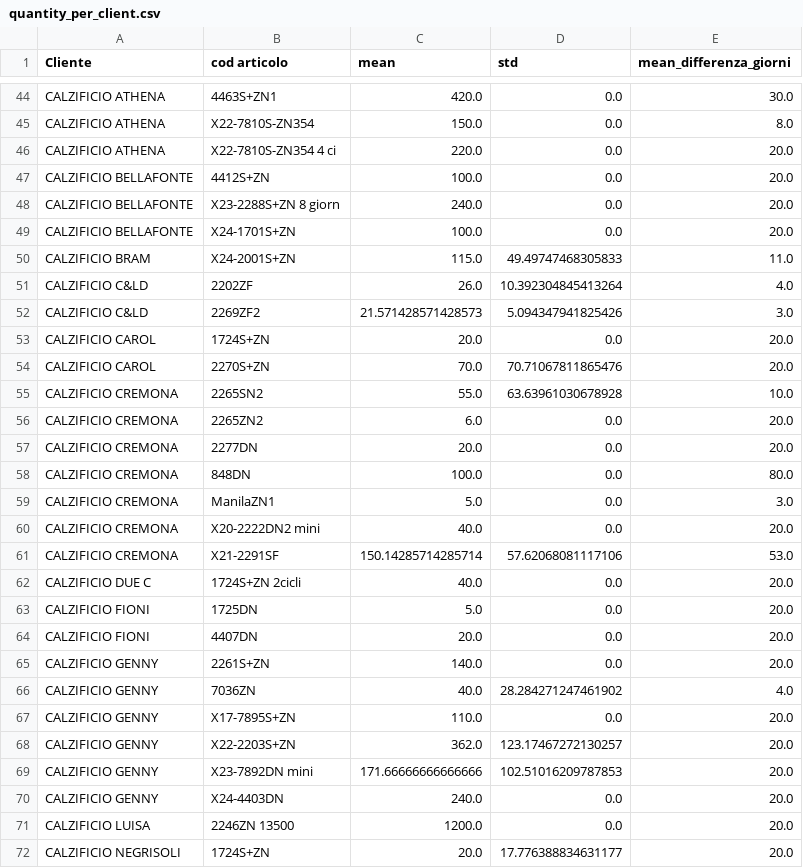
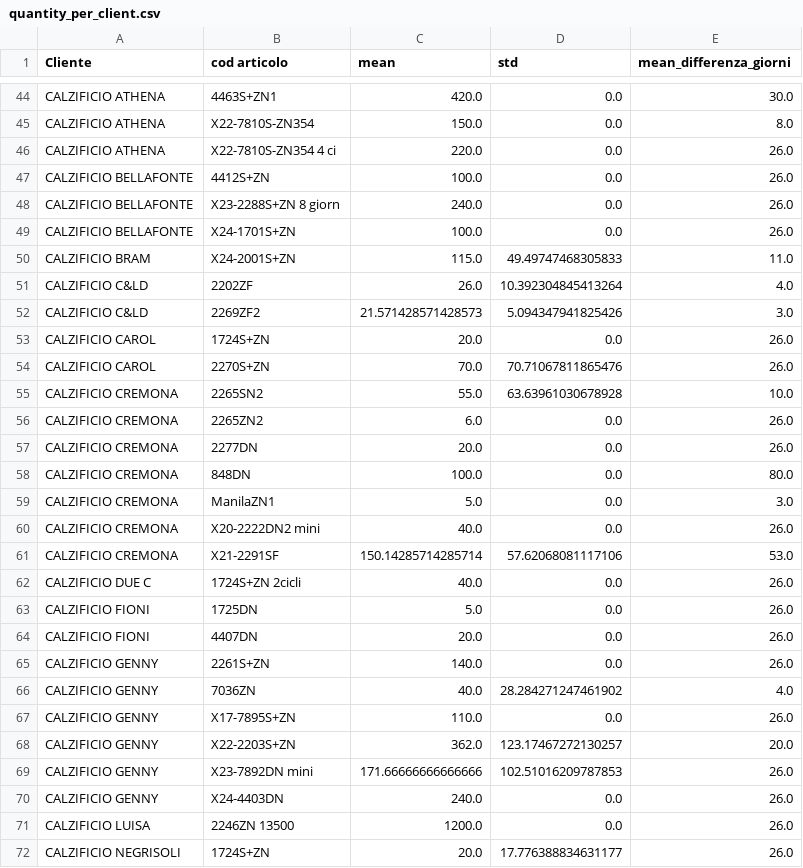
Before and after one commit to Dr3dre/LeMur, a CSV file: data/utils/quantity_per_client.csv, drawn as a sheet; only a part is shown, gaps mark what is left out; the diff covers the shown part only.

```diff
--- a/data/utils/quantity_per_client.csv
+++ b/data/utils/quantity_per_client.csv
@@ -45,6 +45,6 @@ CALZIFICIO ATHENA,4463S+ZN1,420.0,0.0,30.0
 CALZIFICIO ATHENA,X22-7810S-ZN354,150.0,0.0,8.0
-CALZIFICIO ATHENA,X22-7810S-ZN354 4 ci,220.0,0.0,20.0
-CALZIFICIO BELLAFONTE,4412S+ZN,100.0,0.0,20.0
-CALZIFICIO BELLAFONTE,X23-2288S+ZN 8 giorn,240.0,0.0,20.0
-CALZIFICIO BELLAFONTE,X24-1701S+ZN,100.0,0.0,20.0
+CALZIFICIO ATHENA,X22-7810S-ZN354 4 ci,220.0,0.0,26.0
+CALZIFICIO BELLAFONTE,4412S+ZN,100.0,0.0,26.0
+CALZIFICIO BELLAFONTE,X23-2288S+ZN 8 giorn,240.0,0.0,26.0
+CALZIFICIO BELLAFONTE,X24-1701S+ZN,100.0,0.0,26.0
 CALZIFICIO BRAM,X24-2001S+ZN,115.0,49.49747468305833,11.0
@@ -52,21 +52,21 @@ CALZIFICIO C&LD,2202ZF,26.0,10.392304845413264,4.0
 CALZIFICIO C&LD,2269ZF2,21.571428571428573,5.094347941825426,3.0
-CALZIFICIO CAROL,1724S+ZN,20.0,0.0,20.0
-CALZIFICIO CAROL,2270S+ZN,70.0,70.71067811865476,20.0
+CALZIFICIO CAROL,1724S+ZN,20.0,0.0,26.0
+CALZIFICIO CAROL,2270S+ZN,70.0,70.71067811865476,26.0
 CALZIFICIO CREMONA,2265SN2,55.0,63.63961030678928,10.0
-CALZIFICIO CREMONA,2265ZN2,6.0,0.0,20.0
-CALZIFICIO CREMONA,2277DN,20.0,0.0,20.0
+CALZIFICIO CREMONA,2265ZN2,6.0,0.0,26.0
+CALZIFICIO CREMONA,2277DN,20.0,0.0,26.0
 CALZIFICIO CREMONA,848DN,100.0,0.0,80.0
 CALZIFICIO CREMONA,ManilaZN1,5.0,0.0,3.0
-CALZIFICIO CREMONA,X20-2222DN2 mini,40.0,0.0,20.0
+CALZIFICIO CREMONA,X20-2222DN2 mini,40.0,0.0,26.0
 CALZIFICIO CREMONA,X21-2291SF,150.14285714285714,57.62068081117106,53.0
-CALZIFICIO DUE C,1724S+ZN 2cicli,40.0,0.0,20.0
-CALZIFICIO FIONI,1725DN,5.0,0.0,20.0
-CALZIFICIO FIONI,4407DN,20.0,0.0,20.0
-CALZIFICIO GENNY,2261S+ZN,140.0,0.0,20.0
+CALZIFICIO DUE C,1724S+ZN 2cicli,40.0,0.0,26.0
+CALZIFICIO FIONI,1725DN,5.0,0.0,26.0
+CALZIFICIO FIONI,4407DN,20.0,0.0,26.0
+CALZIFICIO GENNY,2261S+ZN,140.0,0.0,26.0
 CALZIFICIO GENNY,7036ZN,40.0,28.284271247461902,4.0
-CALZIFICIO GENNY,X17-7895S+ZN,110.0,0.0,20.0
+CALZIFICIO GENNY,X17-7895S+ZN,110.0,0.0,26.0
 CALZIFICIO GENNY,X22-2203S+ZN,362.0,123.17467272130257,20.0
-CALZIFICIO GENNY,X23-7892DN mini,171.66666666666666,102.51016209787853,20.0
-CALZIFICIO GENNY,X24-4403DN,240.0,0.0,20.0
-CALZIFICIO LUISA,2246ZN 13500,1200.0,0.0,20.0
-CALZIFICIO NEGRISOLI,1724S+ZN,20.0,17.776388834631177,20.0
+CALZIFICIO GENNY,X23-7892DN mini,171.66666666666666,102.51016209787853,26.0
+CALZIFICIO GENNY,X24-4403DN,240.0,0.0,26.0
+CALZIFICIO LUISA,2246ZN 13500,1200.0,0.0,26.0
+CALZIFICIO NEGRISOLI,1724S+ZN,20.0,17.776388834631177,26.0
```
Also changed, not shown: 175 edited cells elsewhere in this file, 5 other files.
